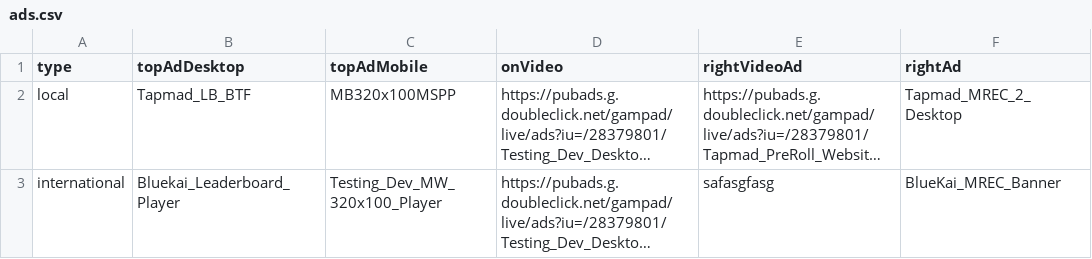
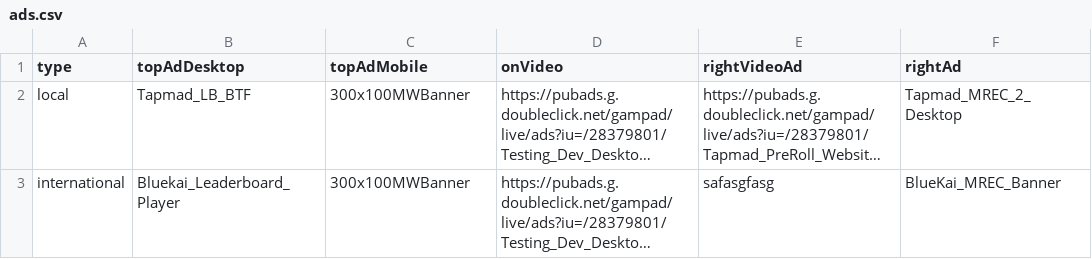
Before and after one commit to khizersh/tapmad-heroku, a CSV file: public/ads.csv, drawn as a sheet; only a part is shown; long unchanged cells end in …; the diff names each change by its address in the sheet, - before the commit and + after, or states it on an @@ line.

```diff
--- a/public/ads.csv
+++ b/public/ads.csv
-C2 (topAdMobile): MB320x100MSPP
+C2 (topAdMobile): 300x100MWBanner
-C3 (topAdMobile): Testing_Dev_MW_320x100_Player
+C3 (topAdMobile): 300x100MWBanner
```
Also changed, not shown: 1 other file.
